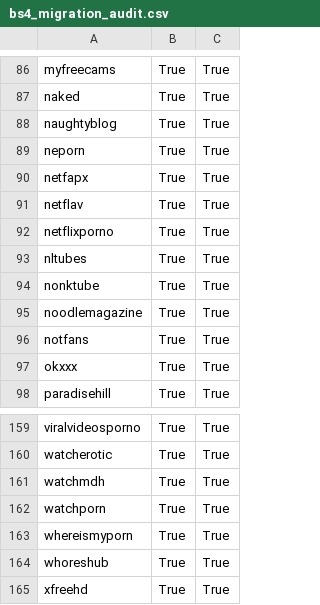
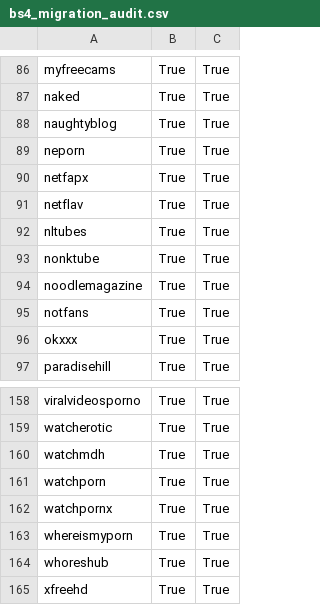
Before and after one commit to rpeters1430/repository.dobbelina, a CSV file: docs/status/bs4_migration_audit.csv, drawn as a sheet; only a part is shown, gaps mark what is left out.

Commit message:
fix: repair watchpornx icon/audit, viralxxxporn thumbs, and pornhub search/playback

```diff
--- a/docs/status/bs4_migration_audit.csv
+++ b/docs/status/bs4_migration_audit.csv
@@ -91,3 +91,2 @@ netfapx,True,True
 netflav,True,True
-netflixporno,True,True
 nltubes,True,True
@@ -162,2 +161,3 @@ watchmdh,True,True
 watchporn,True,True
+watchpornx,True,True
 whereismyporn,True,True
```
Also changed, not shown: 7 other files.
